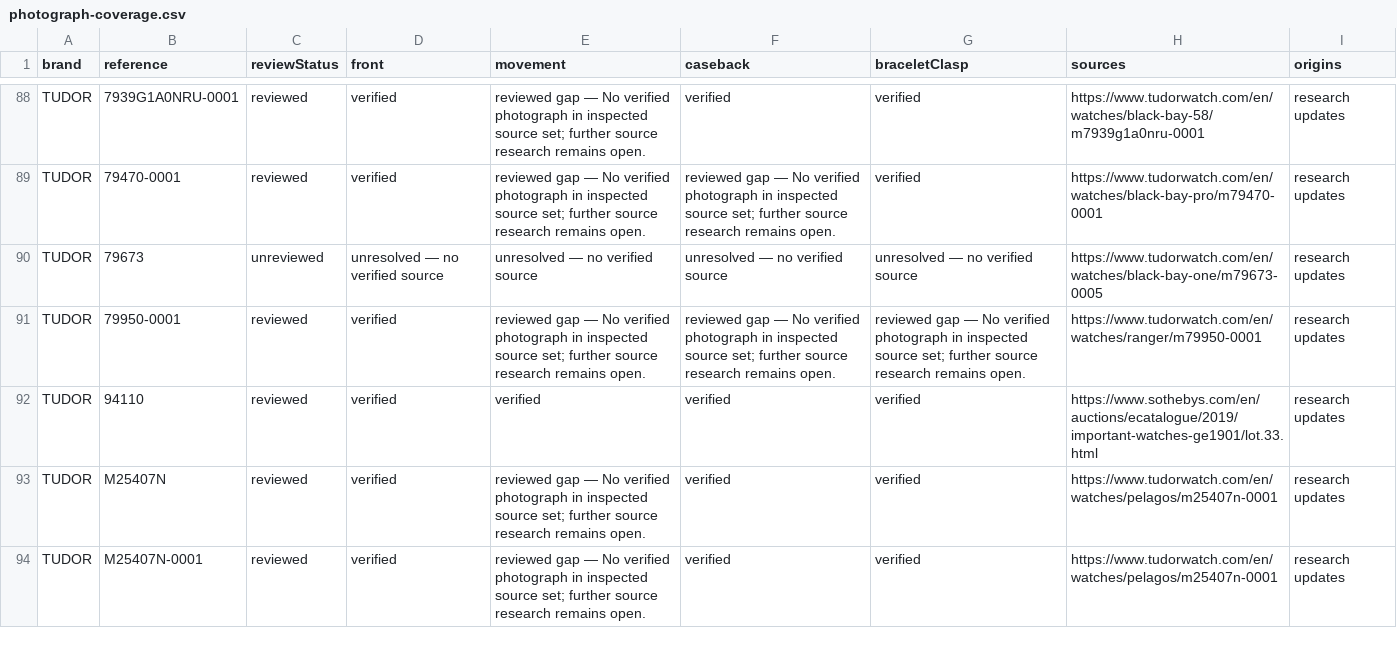
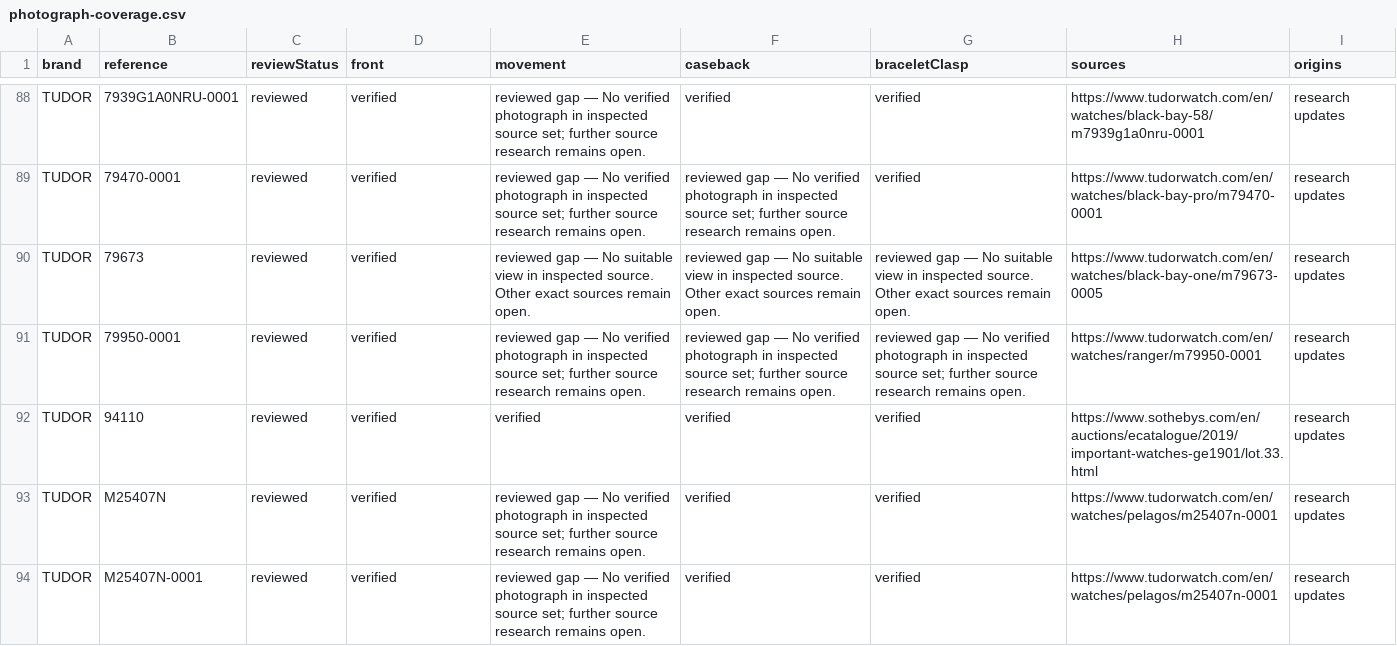
Before and after one commit to potmoodle-debug/watch-auth-pro-OLD, a CSV file: photograph-coverage.csv, drawn as a sheet; only a part is shown, gaps mark what is left out.

Commit message:
Verify Tudor M79673-0005 front photograph

```diff
--- a/photograph-coverage.csv
+++ b/photograph-coverage.csv
@@ -89,3 +89,3 @@
 "TUDOR","79470-0001","reviewed","verified","reviewed gap — No verified photograph in inspected source set; further source research remains open.","reviewed gap — No verified photograph in inspected source set; further source research remains open.","verified","https://www.tudorwatch.com/en/watches/black-bay-pro/m79470-0001","research updates"
-"TUDOR","79673","unreviewed","unresolved — no verified source","unresolved — no verified source","unresolved — no verified source","unresolved — no verified source","https://www.tudorwatch.com/en/watches/black-bay-one/m79673-0005","research updates"
+"TUDOR","79673","reviewed","verified","reviewed gap — No suitable view in inspected source. Other exact sources remain open.","reviewed gap — No suitable view in inspected source. Other exact sources remain open.","reviewed gap — No suitable view in inspected source. Other exact sources remain open.","https://www.tudorwatch.com/en/watches/black-bay-one/m79673-0005","research updates"
 "TUDOR","79950-0001","reviewed","verified","reviewed gap — No verified photograph in inspected source set; further source research remains open.","reviewed gap — No verified photograph in inspected source set; further source research remains open.","reviewed gap — No verified photograph in inspected source set; further source research remains open.","https://www.tudorwatch.com/en/watches/ranger/m79950-0001","research updates"
```
Also changed, not shown: 3 other files.
